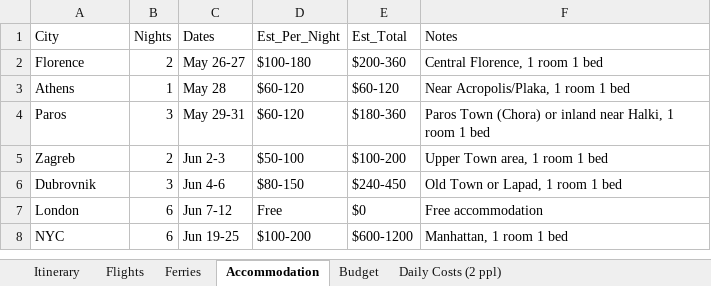
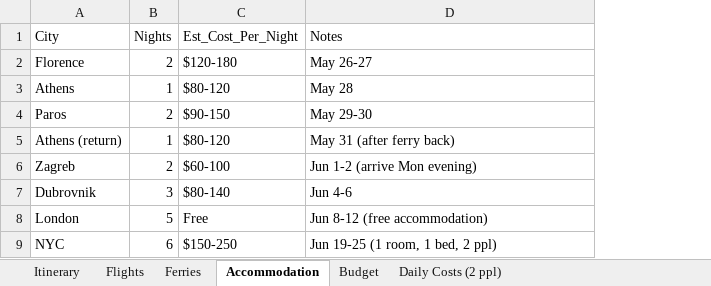
Before and after one commit to cavandonohoe/cavandonohoe.github.io, an Excel workbook: europe_nyc_trip_plan.xlsx, sheet Accommodation, drawn as a sheet; values as stored, in another font and other column widths than the file's, no borders; removed rows and columns are numbered as before the commit, all else as after; the diff names each change by its address in the sheet, - before the commit and + after, or states it on an @@ line.

Commit message:
Paros Fri-Sun (2 nights), add extra day to Dubrovnik

```diff
--- a/europe_nyc_trip_plan.xlsx (sheet Accommodation)
+++ b/europe_nyc_trip_plan.xlsx (sheet Accommodation)
-column C (Dates), rows 2-8: May 26-27 | May 28 | May 29-31 | Jun 2-3 | Jun 4-6 | Jun 7-12 | Jun 19-25
-column D (Est_Per_Night), rows 2-8: $100-180 | $60-120 | $60-120 | $50-100 | $80-150 | Free | $100-200
-column E (Est_Total), rows 2-8: $200-360 | $60-120 | $180-360 | $100-200 | $240-450 | $0 | $600-1200
+column C (Est_Cost_Per_Night), rows 2-4: $120-180 | $80-120 | $90-150; rows 6-9: $60-100 | $80-140 | Free | $150-250
-D2 (Notes): Central Florence, 1 room 1 bed
+D2 (Notes): May 26-27
-D3 (Notes): Near Acropolis/Plaka, 1 room 1 bed
+D3 (Notes): May 28
-B4 (Nights): 3
+B4 (Nights): 2
-D4 (Notes): Paros Town (Chora) or inland near Halki, 1 room 1 bed
+D4 (Notes): May 29-30
+row 5: Athens (return) | 1 | $80-120 | May 31 (after ferry back)
-D6 (Notes): Upper Town area, 1 room 1 bed
+D6 (Notes): Jun 1-2 (arrive Mon evening)
-D7 (Notes): Old Town or Lapad, 1 room 1 bed
+D7 (Notes): Jun 4-6
-B8 (Nights): 6
+B8 (Nights): 5
-D8 (Notes): Free accommodation
+D8 (Notes): Jun 8-12 (free accommodation)
-D9 (Notes): Manhattan, 1 room 1 bed
+D9 (Notes): Jun 19-25 (1 room, 1 bed, 2 ppl)
```
Also changed, not shown: sheet Budget, sheet Itinerary, sheet Daily Costs (2 ppl), sheet Ferries.
